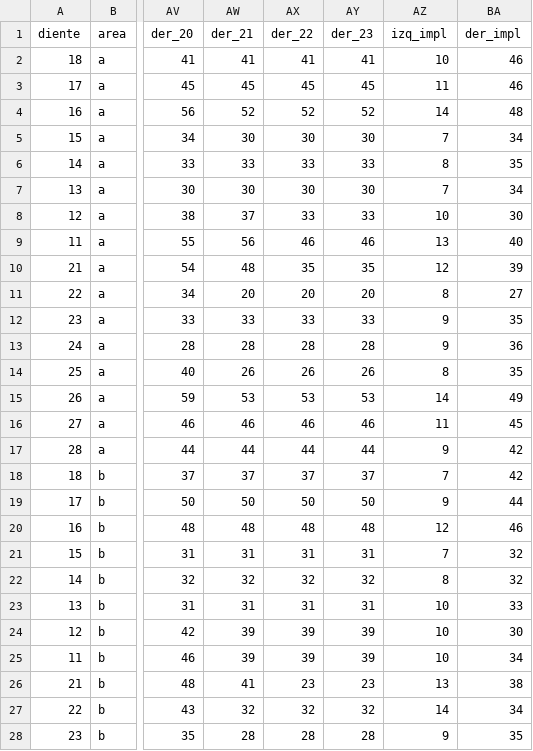
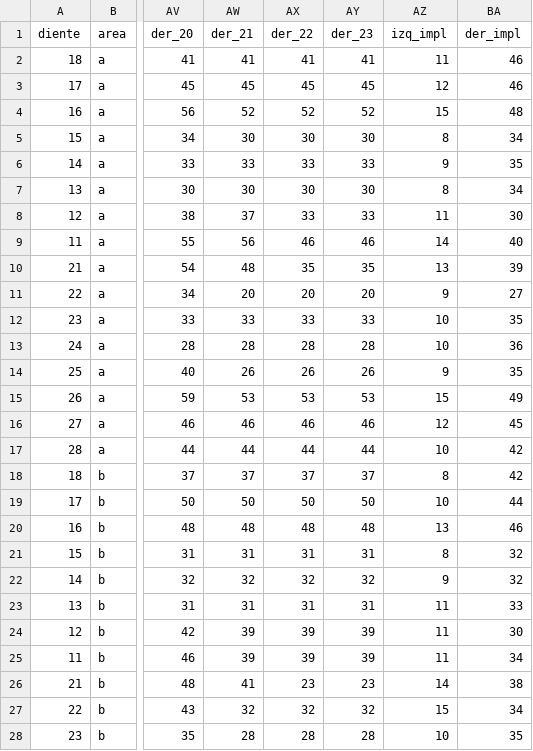
Before and after one commit to albotero/i-perio, a CSV file: resources/bordes_dientes.csv, drawn as a sheet; only a part is shown, gaps mark what is left out; the diff covers the shown part only; the diff names each change by its address in the sheet, - before the commit and + after, or states it on an @@ line.

```diff
--- a/resources/bordes_dientes.csv
+++ b/resources/bordes_dientes.csv
-AZ2 (izq_impl): 10
+AZ2 (izq_impl): 11
-AZ3 (izq_impl): 11
+AZ3 (izq_impl): 12
-AZ4 (izq_impl): 14
+AZ4 (izq_impl): 15
-AZ5 (izq_impl): 7
+AZ5 (izq_impl): 8
-AZ6 (izq_impl): 8
+AZ6 (izq_impl): 9
-AZ7 (izq_impl): 7
+AZ7 (izq_impl): 8
-AZ8 (izq_impl): 10
+AZ8 (izq_impl): 11
-AZ9 (izq_impl): 13
+AZ9 (izq_impl): 14
-AZ10 (izq_impl): 12
+AZ10 (izq_impl): 13
-AZ11 (izq_impl): 8
+AZ11 (izq_impl): 9
-AZ12:AZ13 (izq_impl): 9
+AZ12:AZ13 (izq_impl): 10
-AZ14 (izq_impl): 8
+AZ14 (izq_impl): 9
-AZ15 (izq_impl): 14
+AZ15 (izq_impl): 15
-AZ16 (izq_impl): 11
+AZ16 (izq_impl): 12
-AZ17 (izq_impl): 9
+AZ17 (izq_impl): 10
-AZ18 (izq_impl): 7
+AZ18 (izq_impl): 8
-AZ19 (izq_impl): 9
+AZ19 (izq_impl): 10
-AZ20 (izq_impl): 12
+AZ20 (izq_impl): 13
-AZ21 (izq_impl): 7
+AZ21 (izq_impl): 8
-AZ22 (izq_impl): 8
+AZ22 (izq_impl): 9
-AZ23:AZ25 (izq_impl): 10
+AZ23:AZ25 (izq_impl): 11
-AZ26 (izq_impl): 13
+AZ26 (izq_impl): 14
-AZ27 (izq_impl): 14
+AZ27 (izq_impl): 15
-AZ28 (izq_impl): 9
+AZ28 (izq_impl): 10
```
Also changed, not shown: 37 edited cells elsewhere in this file, 4 other files.
